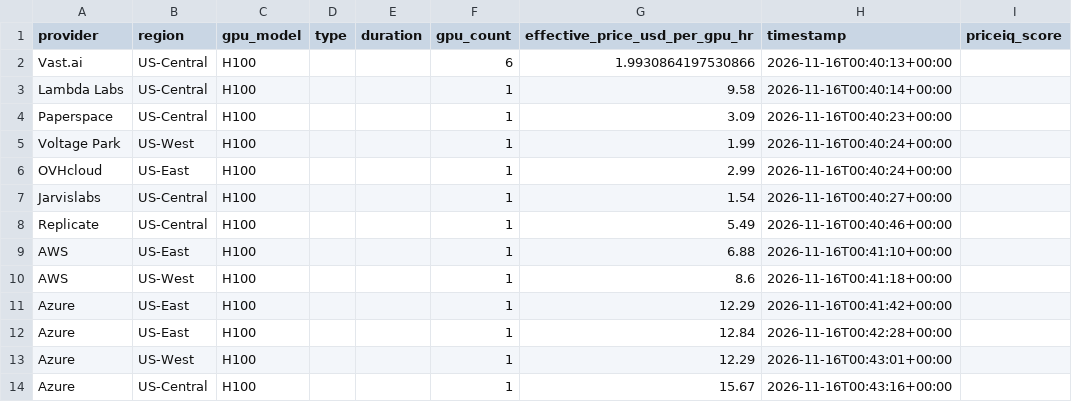
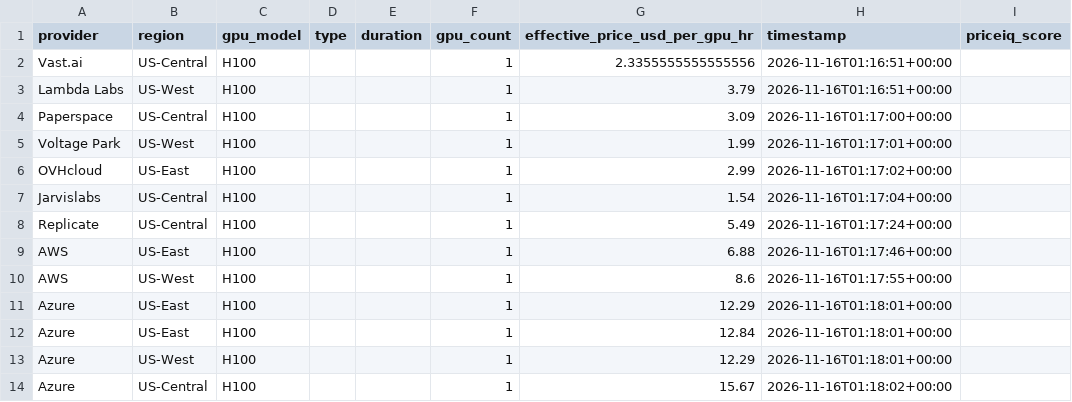
Before and after one commit to forwardcompute/PricingIndex, a CSV file: data/derived/provider_scores_latest.csv, drawn as a sheet.

```diff
--- a/data/derived/provider_scores_latest.csv
+++ b/data/derived/provider_scores_latest.csv
@@ -1,14 +1,14 @@
 provider,region,gpu_model,type,duration,gpu_count,effective_price_usd_per_gpu_hr,timestamp,priceiq_score
-Vast.ai,US-Central,H100,,,6,1.9930864197530866,2026-11-16T00:40:13+00:00,
-Lambda Labs,US-Central,H100,,,1,9.58,2026-11-16T00:40:14+00:00,
-Paperspace,US-Central,H100,,,1,3.09,2026-11-16T00:40:23+00:00,
-Voltage Park,US-West,H100,,,1,1.99,2026-11-16T00:40:24+00:00,
-OVHcloud,US-East,H100,,,1,2.99,2026-11-16T00:40:24+00:00,
-Jarvislabs,US-Central,H100,,,1,1.54,2026-11-16T00:40:27+00:00,
-Replicate,US-Central,H100,,,1,5.49,2026-11-16T00:40:46+00:00,
-AWS,US-East,H100,,,1,6.88,2026-11-16T00:41:10+00:00,
-AWS,US-West,H100,,,1,8.6,2026-11-16T00:41:18+00:00,
-Azure,US-East,H100,,,1,12.29,2026-11-16T00:41:42+00:00,
-Azure,US-East,H100,,,1,12.84,2026-11-16T00:42:28+00:00,
-Azure,US-West,H100,,,1,12.29,2026-11-16T00:43:01+00:00,
-Azure,US-Central,H100,,,1,15.67,2026-11-16T00:43:16+00:00,
+Vast.ai,US-Central,H100,,,1,2.3355555555555556,2026-11-16T01:16:51+00:00,
+Lambda Labs,US-West,H100,,,1,3.79,2026-11-16T01:16:51+00:00,
+Paperspace,US-Central,H100,,,1,3.09,2026-11-16T01:17:00+00:00,
+Voltage Park,US-West,H100,,,1,1.99,2026-11-16T01:17:01+00:00,
+OVHcloud,US-East,H100,,,1,2.99,2026-11-16T01:17:02+00:00,
+Jarvislabs,US-Central,H100,,,1,1.54,2026-11-16T01:17:04+00:00,
+Replicate,US-Central,H100,,,1,5.49,2026-11-16T01:17:24+00:00,
+AWS,US-East,H100,,,1,6.88,2026-11-16T01:17:46+00:00,
+AWS,US-West,H100,,,1,8.6,2026-11-16T01:17:55+00:00,
+Azure,US-East,H100,,,1,12.29,2026-11-16T01:18:01+00:00,
+Azure,US-East,H100,,,1,12.84,2026-11-16T01:18:01+00:00,
+Azure,US-West,H100,,,1,12.29,2026-11-16T01:18:01+00:00,
+Azure,US-Central,H100,,,1,15.67,2026-11-16T01:18:02+00:00,
```
Also changed, not shown: data/history/index_history.csv, hcpi/hcpi_history.csv, 6 other files.
